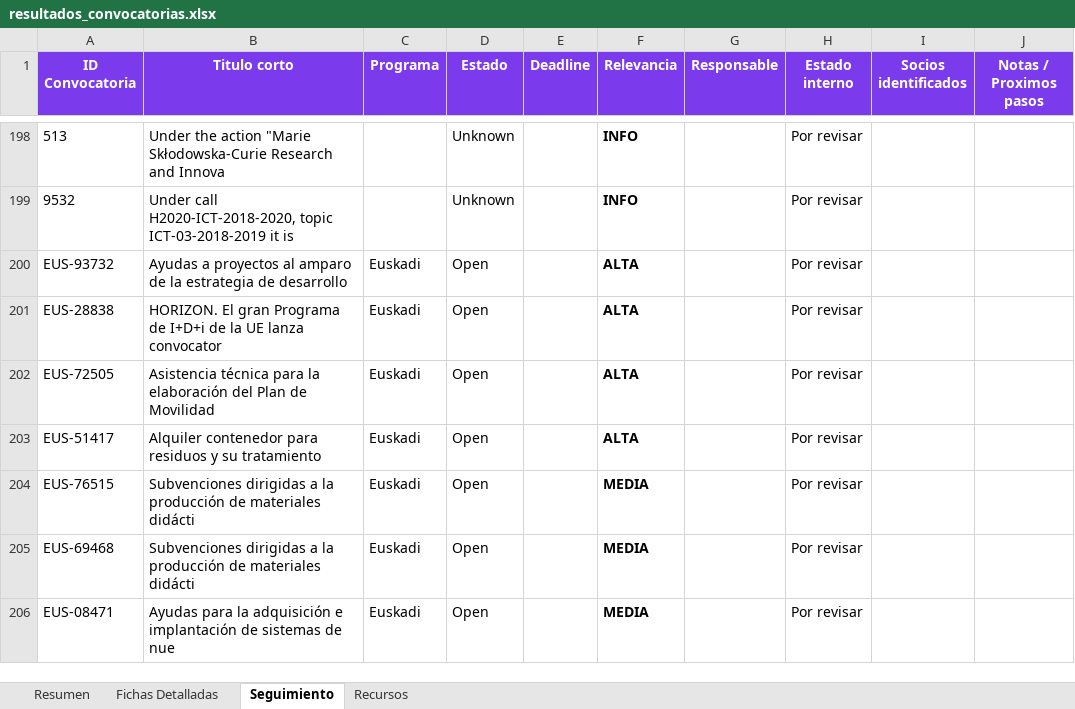
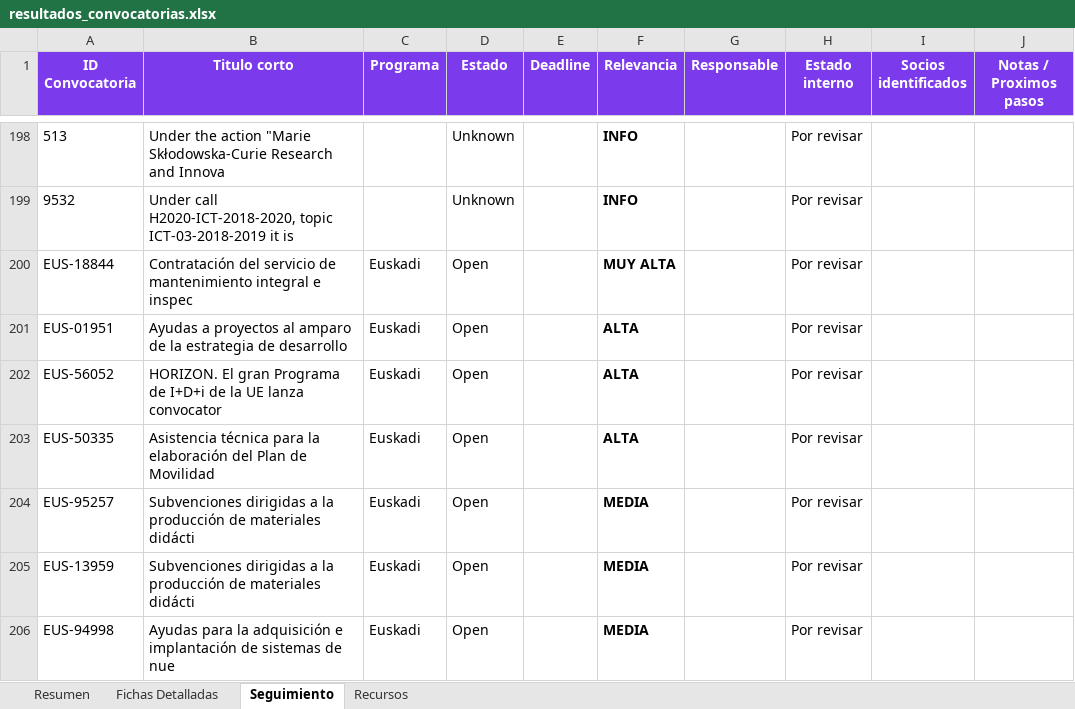
Before and after one commit to haguirre-lab/eu-funding-radar, an Excel workbook: docs/resultados_convocatorias.xlsx, sheet Seguimiento, drawn as a sheet; only a part is shown, gaps mark what is left out; values as stored, in another font and other column widths than the file's, no borders; removed rows and columns are numbered as before the commit, all else as after; the diff covers the shown part only; the diff names each change by its address in the sheet, - before the commit and + after, or states it on an @@ line.

```diff
--- a/docs/resultados_convocatorias.xlsx (sheet Seguimiento)
+++ b/docs/resultados_convocatorias.xlsx (sheet Seguimiento)
+row 200: EUS-18844 | Contratación del servicio de mantenimiento integral e inspec | Euskadi | Open |  | MUY ALTA |  | Por revisar
-A201 (ID Convocatoria): EUS-93732
+A201 (ID Convocatoria): EUS-01951
-A202 (ID Convocatoria): EUS-28838
+A202 (ID Convocatoria): EUS-56052
-A203 (ID Convocatoria): EUS-72505
+A203 (ID Convocatoria): EUS-50335
-row 203: EUS-51417 | Alquiler contenedor para residuos y su tratamiento | Euskadi | Open |  | ALTA |  | Por revisar
-A204 (ID Convocatoria): EUS-76515
+A204 (ID Convocatoria): EUS-95257
-A205 (ID Convocatoria): EUS-69468
+A205 (ID Convocatoria): EUS-13959
-A206 (ID Convocatoria): EUS-08471
+A206 (ID Convocatoria): EUS-94998
```
Also changed, not shown: 2 added rows, 4 moved rows and 5 edited cells elsewhere in this sheet, sheet Fichas Detalladas, sheet Resumen, 3 other files.
